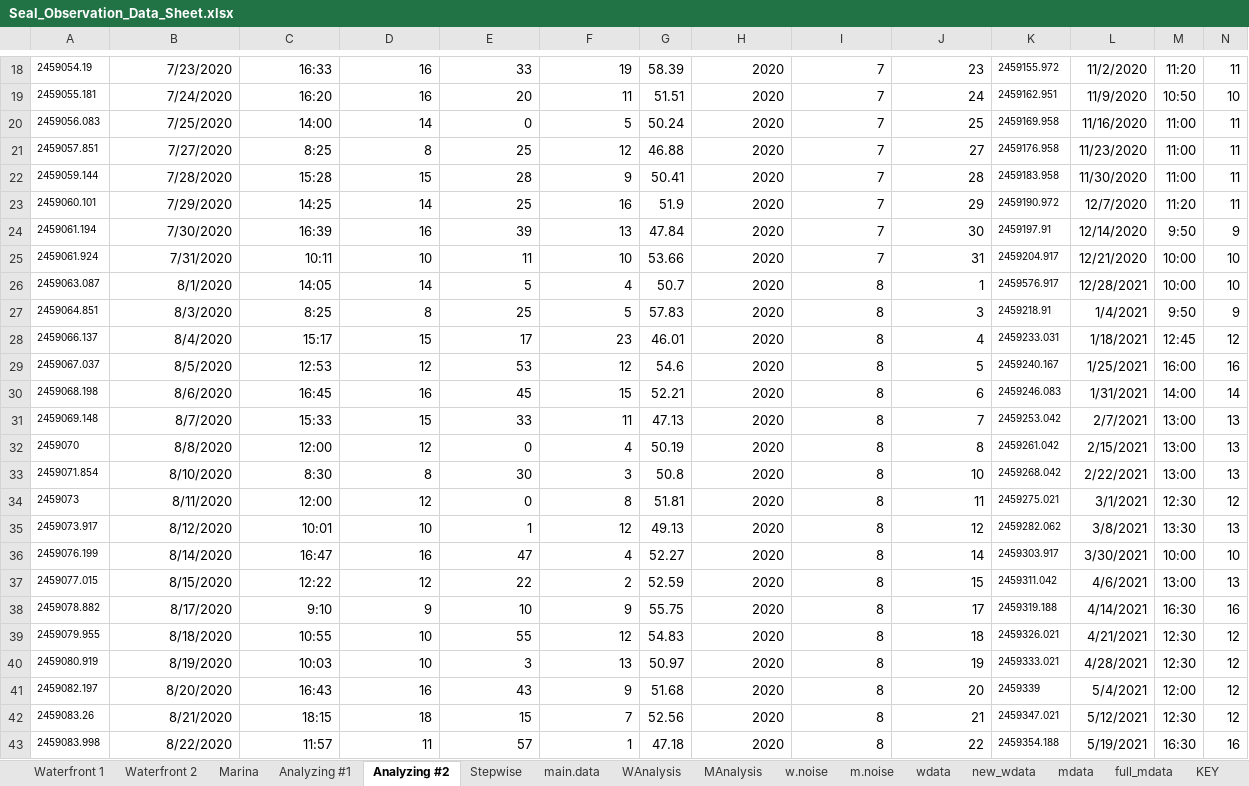
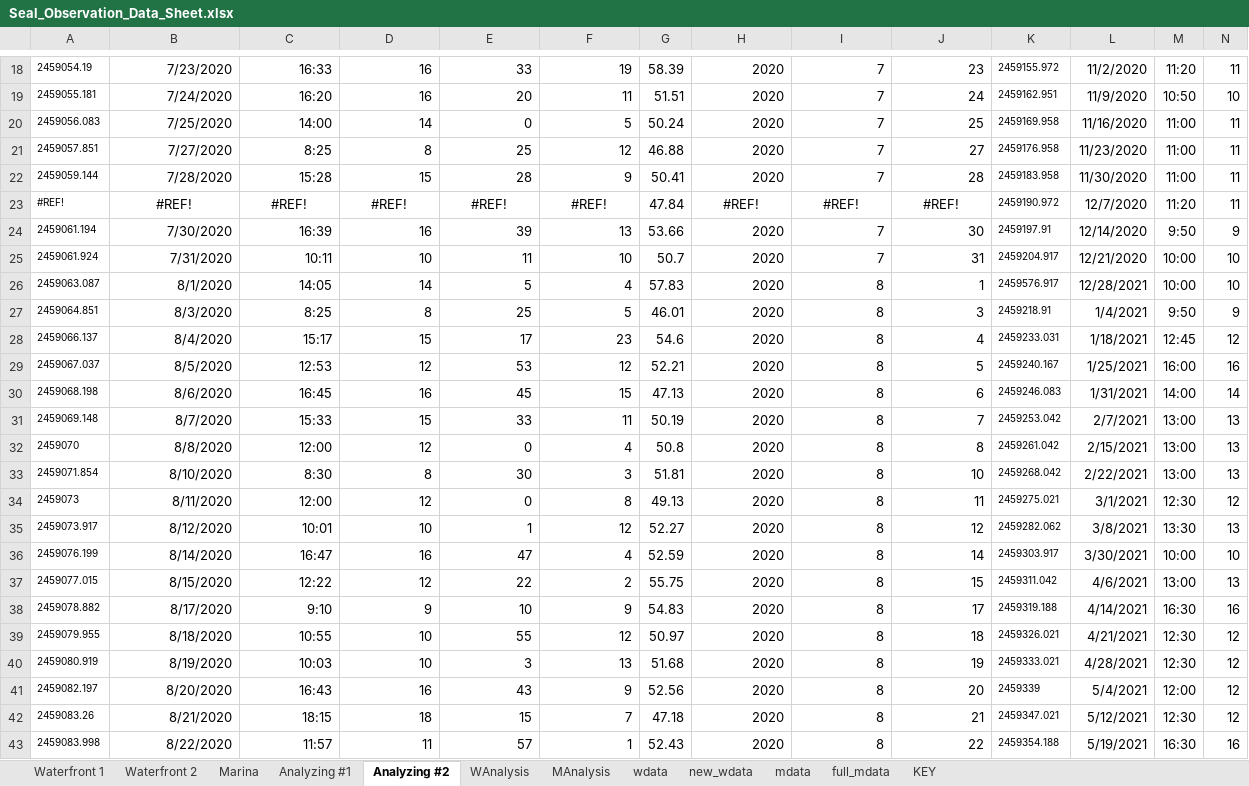
Before and after one commit to bankheak/habor-seal, an Excel workbook: data/Seal_Observation_Data_Sheet.xlsx, sheet Analyzing #2, drawn as a sheet; only a part is shown, gaps mark what is left out; values as stored, in another font and other column widths than the file's, no borders; charts and pictures not drawn; the diff covers the shown part only; the diff names each change by its address in the sheet, - before the commit and + after, or states it on an @@ line.

```diff
--- a/data/Seal_Observation_Data_Sheet.xlsx (sheet Analyzing #2)
+++ b/data/Seal_Observation_Data_Sheet.xlsx (sheet Analyzing #2)
-sheet tab: Stepwise
-sheet tab: main.data
-sheet tab: w.noise
-sheet tab: m.noise
-A23: 2459060.101
+A23: #REF!
-B23: 7/29/2020
+B23: #REF!
-B23:F23 alignment: right
+B23:F23 alignment: center
-C23: 14:25
+C23: #REF!
-D23: 14
+D23: #REF!
-E23: 25
+E23: #REF!
-F23: 16
+F23: #REF!
-G23: 51.9
+G23: 47.84
-H23: 2020
+H23: #REF!
-H23:J23 alignment: right
+H23:J23 alignment: center
-I23: 7
+I23: #REF!
-J23: 29
+J23: #REF!
-G24: 47.84
+G24: 53.66
-G25: 53.66
+G25: 50.7
-G26: 50.7
+G26: 57.83
-G27: 57.83
+G27: 46.01
-G28: 46.01
+G28: 54.6
-G29: 54.6
+G29: 52.21
-G30: 52.21
+G30: 47.13
-G31: 47.13
+G31: 50.19
-G32: 50.19
+G32: 50.8
-G33: 50.8
+G33: 51.81
-G34: 51.81
+G34: 49.13
-G35: 49.13
+G35: 52.27
-G36: 52.27
+G36: 52.59
-G37: 52.59
+G37: 55.75
-G38: 55.75
+G38: 54.83
-G39: 54.83
+G39: 50.97
-G40: 50.97
+G40: 51.68
-G41: 51.68
+G41: 52.56
-G42: 52.56
+G42: 47.18
-G43: 47.18
+G43: 52.43
```
Also changed, not shown: 1 added row, 1 removed row, 170 edited cells and cell formats elsewhere in this sheet, sheet Analyzing #1, sheet Waterfront 1, sheet Waterfront 2, sheet Marina, sheet WAnalysis, sheet MAnalysis, 4 more sheets, formulas that keep their value, charts or pictures, 4 other files.
